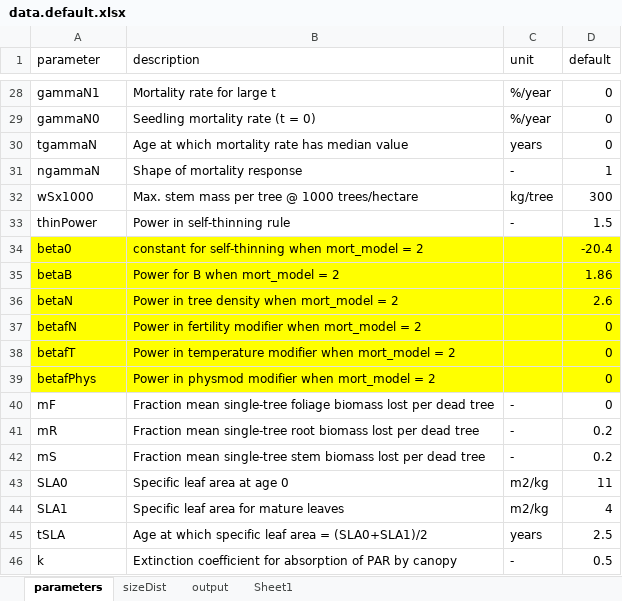
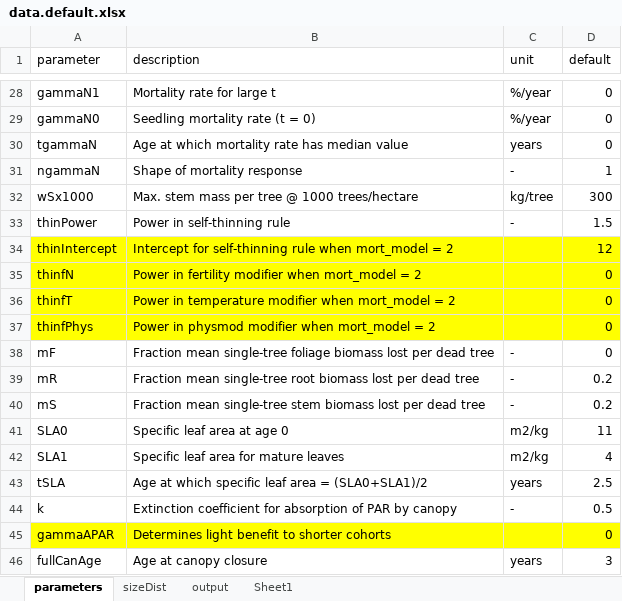
Before and after one commit to trotsiuk/r3PG, an Excel workbook: data-raw/data.default.xlsx, sheet parameters, drawn as a sheet; only a part is shown, gaps mark what is left out; the shorter side is filled out with more unchanged rows; values as stored, in another font and other column widths than the file's, no borders; removed rows and columns are numbered as before the commit, all else as after; the diff names each change by its address in the sheet, - before the commit and + after, or states it on an @@ line.

Commit message:
changed self-thinning inputs

```diff
--- a/data-raw/data.default.xlsx (sheet parameters)
+++ b/data-raw/data.default.xlsx (sheet parameters)
-row 34: beta0 | constant for self-thinning when mort_model = 2 |  | -20.4
-row 35: betaB | Power for B when mort_model = 2 |  | 1.86
-row 36: betaN | Power in tree density when mort_model = 2 |  | 2.6
+row 34: thinIntercept | Intercept for self-thinning rule when mort_model = 2 |  | 12
-A35 (parameter): betafN
+A35 (parameter): thinfN
-A36 (parameter): betafT
+A36 (parameter): thinfT
-A37 (parameter): betafPhys
+A37 (parameter): thinfPhys
```
Also changed, not shown: 4 other files.
